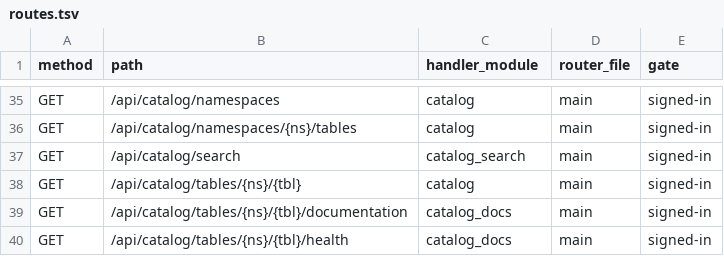
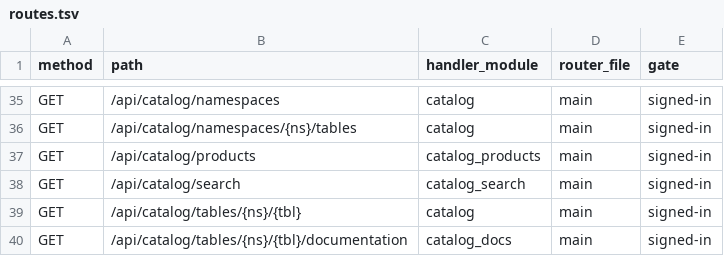
Before and after one commit to stardelt/stardelt, a TSV file: nova/docs/architecture/routes.tsv, drawn as a sheet; only a part is shown, gaps mark what is left out; the shorter side is filled out with more unchanged rows; the diff names each change by its address in the sheet, - before the commit and + after, or states it on an @@ line.

Commit message:
feat(nova): list a catalog's data products from the documentation index (#37 slice 3)
The documentation index gains the lifecycle and replaced_by columns
(migration 0033) and one read over them: GET /api/catalog/products
returns every documented table that carries a stardelt.lifecycle, with
its owner, domain, description and replacement. An optional, exact
?domain= narrows the answer; at most 500 products, in domain order
(nulls last), then namespace and table.

Refs #2028

```diff
--- a/nova/docs/architecture/routes.tsv
+++ b/nova/docs/architecture/routes.tsv
+row 37: GET | /api/catalog/products | catalog_products | main | signed-in
```
Also changed, not shown: 14 other files.
